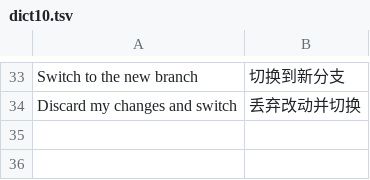
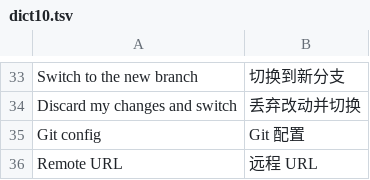
Before and after one commit to ruoyang556/github-desktop-zh, a TSV file: dict10.tsv, drawn as a sheet; only a part is shown, gaps mark what is left out.

```diff
--- a/dict10.tsv
+++ b/dict10.tsv
@@ -34 +34,3 @@ Switch to the new branch	切换到新分支
 Discard my changes and switch	丢弃改动并切换
+Git config	Git 配置
+Remote URL	远程 URL
```
Also changed, not shown: dict-regex.tsv, 3 other files.
